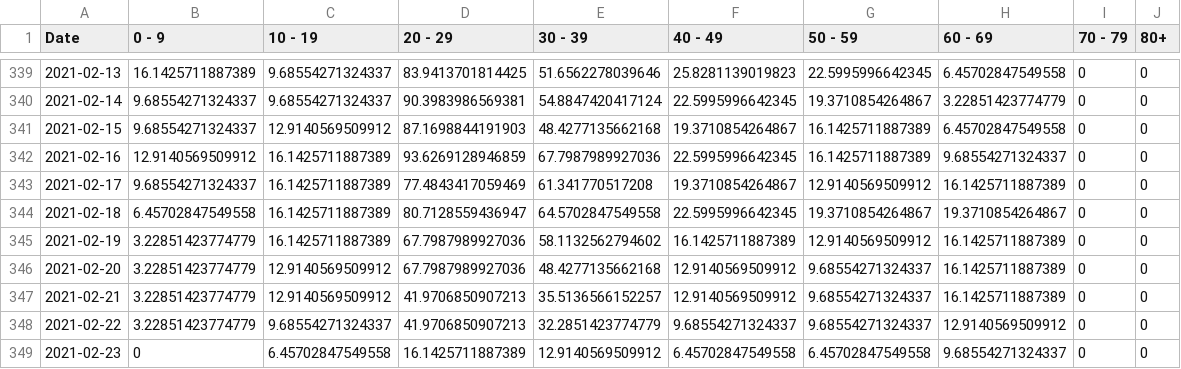
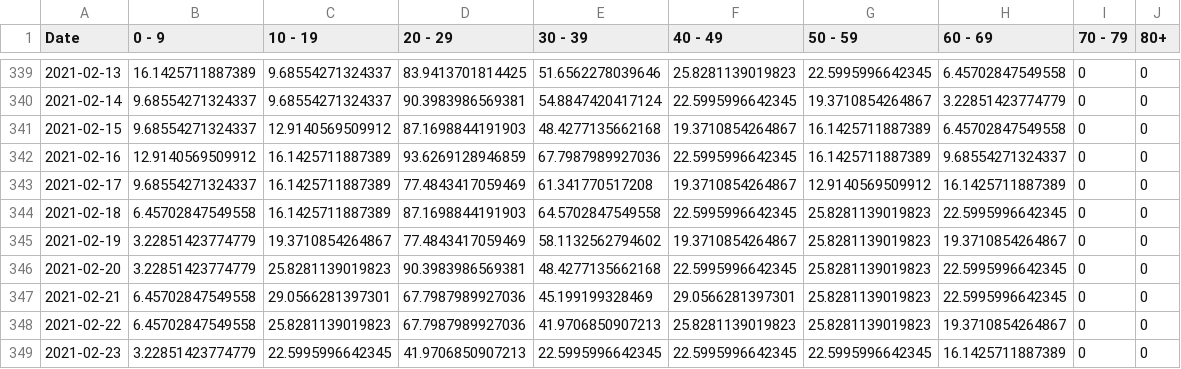
Before and after one commit to SCPHCovid19Data/scph_covid19, a CSV file: age_7d_period_historical_eng.csv, drawn as a sheet; only a part is shown, gaps mark what is left out; the diff covers the shown part only.

```diff
--- a/age_7d_period_historical_eng.csv
+++ b/age_7d_period_historical_eng.csv
@@ -343,7 +343,7 @@
 2021-02-17,9.68554271324337,16.1425711887389,77.4843417059469,61.341770517208,19.3710854264867,12.9140569509912,16.1425711887389,0,0
-2021-02-18,6.45702847549558,16.1425711887389,80.7128559436947,64.5702847549558,22.5995996642345,19.3710854264867,19.3710854264867,0,0
-2021-02-19,3.22851423774779,16.1425711887389,67.7987989927036,58.1132562794602,16.1425711887389,12.9140569509912,16.1425711887389,0,0
-2021-02-20,3.22851423774779,12.9140569509912,67.7987989927036,48.4277135662168,12.9140569509912,9.68554271324337,16.1425711887389,0,0
-2021-02-21,3.22851423774779,12.9140569509912,41.9706850907213,35.5136566152257,12.9140569509912,9.68554271324337,16.1425711887389,0,0
-2021-02-22,3.22851423774779,9.68554271324337,41.9706850907213,32.2851423774779,9.68554271324337,9.68554271324337,12.9140569509912,0,0
-2021-02-23,0,6.45702847549558,16.1425711887389,12.9140569509912,6.45702847549558,6.45702847549558,9.68554271324337,0,0
+2021-02-18,6.45702847549558,16.1425711887389,87.1698844191903,64.5702847549558,22.5995996642345,25.8281139019823,22.5995996642345,0,0
+2021-02-19,3.22851423774779,19.3710854264867,77.4843417059469,58.1132562794602,19.3710854264867,25.8281139019823,19.3710854264867,0,0
+2021-02-20,3.22851423774779,25.8281139019823,90.3983986569381,48.4277135662168,22.5995996642345,25.8281139019823,22.5995996642345,0,0
+2021-02-21,6.45702847549558,29.0566281397301,67.7987989927036,45.199199328469,29.0566281397301,25.8281139019823,22.5995996642345,0,0
+2021-02-22,6.45702847549558,25.8281139019823,67.7987989927036,41.9706850907213,25.8281139019823,25.8281139019823,19.3710854264867,0,0
+2021-02-23,3.22851423774779,22.5995996642345,41.9706850907213,22.5995996642345,22.5995996642345,22.5995996642345,16.1425711887389,0,0
```
Also changed, not shown: 3 added rows and 7 edited cells elsewhere in this file, pon_incidence_hist_eng.csv, pon_test_rate_hist_eng.csv, 52 other files.
